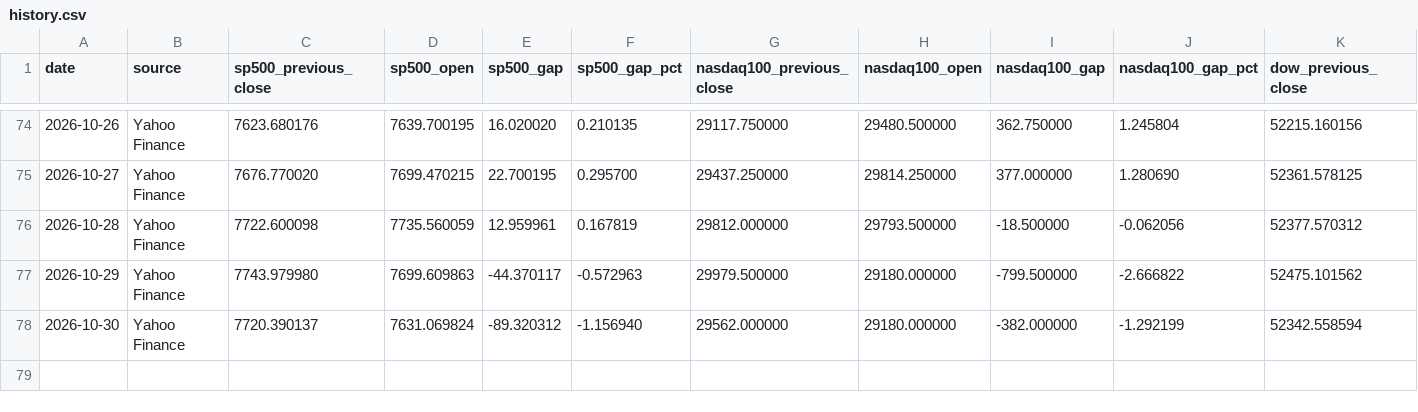
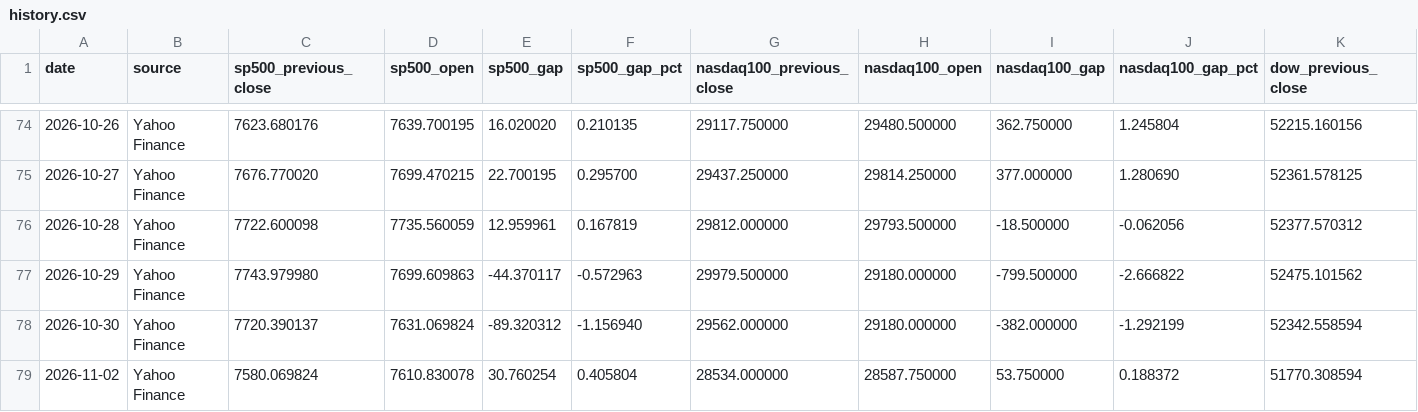
Before and after one commit to PeidongGao/Daily_Market_Tracker, a CSV file: data/history.csv, drawn as a sheet; only a part is shown, gaps mark what is left out; rows hold the shown columns only; the diff names each change by its address in the sheet, - before the commit and + after, or states it on an @@ line.

```diff
--- a/data/history.csv
+++ b/data/history.csv
+row 79: 2026-11-02 | Yahoo Finance | 7580.069824 | 7610.830078 | 30.760254 | 0.405804 | 28534.000000 | 28587.750000 | 53.750000 | 0.188372 | 51770.308594
```
Also changed, not shown: 2 other files.
